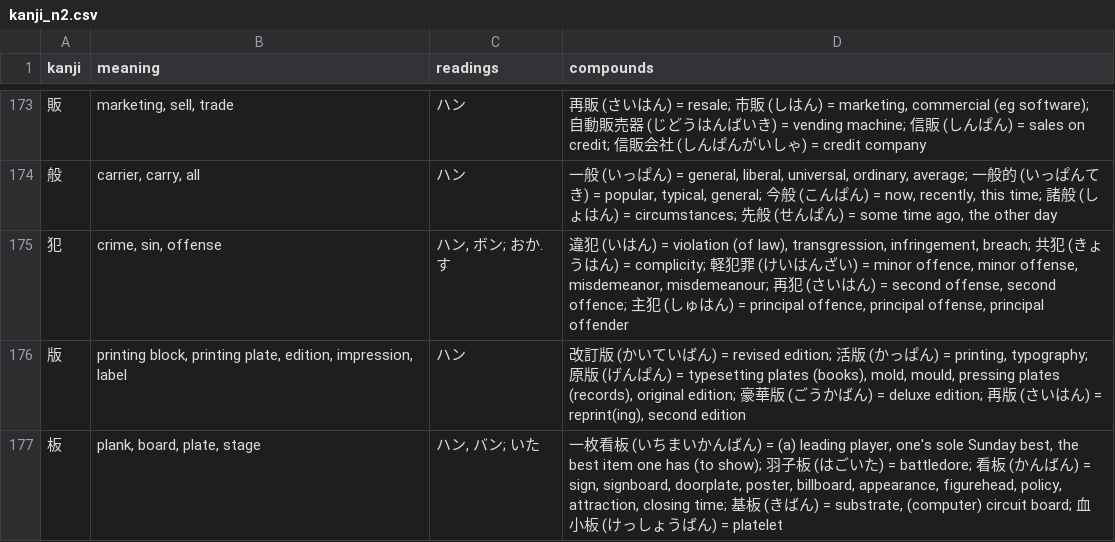
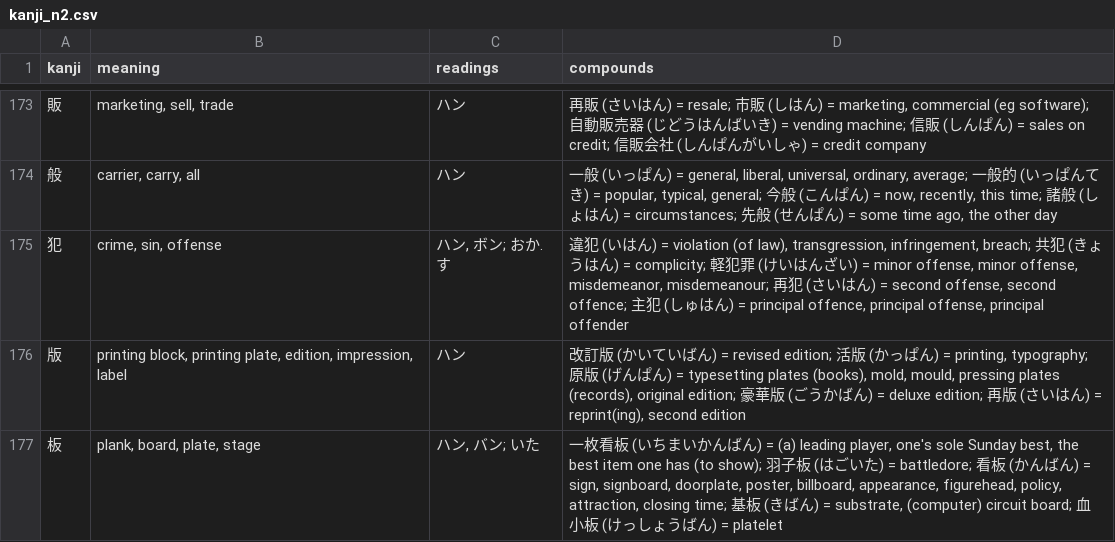
Before and after one commit to bagustris/kanji-slideshow, a CSV file: kanji_n2.csv, drawn as a sheet; only a part is shown, gaps mark what is left out; the diff covers the shown part only.

```diff
--- a/kanji_n2.csv
+++ b/kanji_n2.csv
@@ -174,3 +174,3 @@ kanji,meaning,readings,compounds
 般,"carrier, carry, all",ハン,"一般 (いっぱん) = general, liberal, universal, ordinary, average; 一般的 (いっぱんてき) = popular, typical, general; 今般 (こんぱん) = now, recently, this time; 諸般 (しょはん) = circumstances; 先般 (せんぱん) = some time ago, the other day"
-犯,"crime, sin, offense","ハン, ボン; おか.す","違犯 (いはん) = violation (of law), transgression, infringement, breach; 共犯 (きょうはん) = complicity; 軽犯罪 (けいはんざい) = minor offence, minor offense, misdemeanor, misdemeanour; 再犯 (さいはん) = second offense, second offence; 主犯 (しゅはん) = principal offence, principal offense, principal offender"
+犯,"crime, sin, offense","ハン, ボン; おか.す","違犯 (いはん) = violation (of law), transgression, infringement, breach; 共犯 (きょうはん) = complicity; 軽犯罪 (けいはんざい) = minor offense, minor offense, misdemeanor, misdemeanour; 再犯 (さいはん) = second offense, second offence; 主犯 (しゅはん) = principal offence, principal offense, principal offender"
 版,"printing block, printing plate, edition, impression, label",ハン,"改訂版 (かいていばん) = revised edition; 活版 (かっぱん) = printing, typography; 原版 (げんぱん) = typesetting plates (books), mold, mould, pressing plates (records), original edition; 豪華版 (ごうかばん) = deluxe edition; 再版 (さいはん) = reprint(ing), second edition"
```
Also changed, not shown: 5 edited cells elsewhere in this file, kanji_n5.csv, 12 other files.
